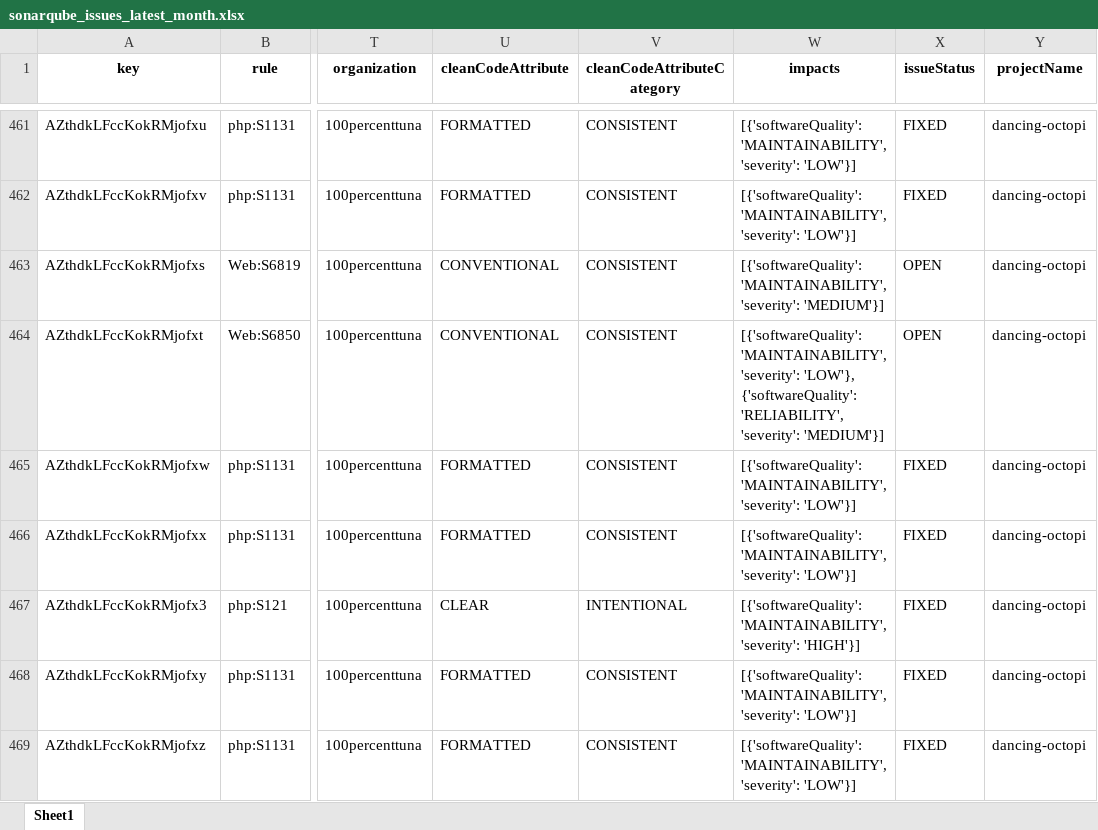
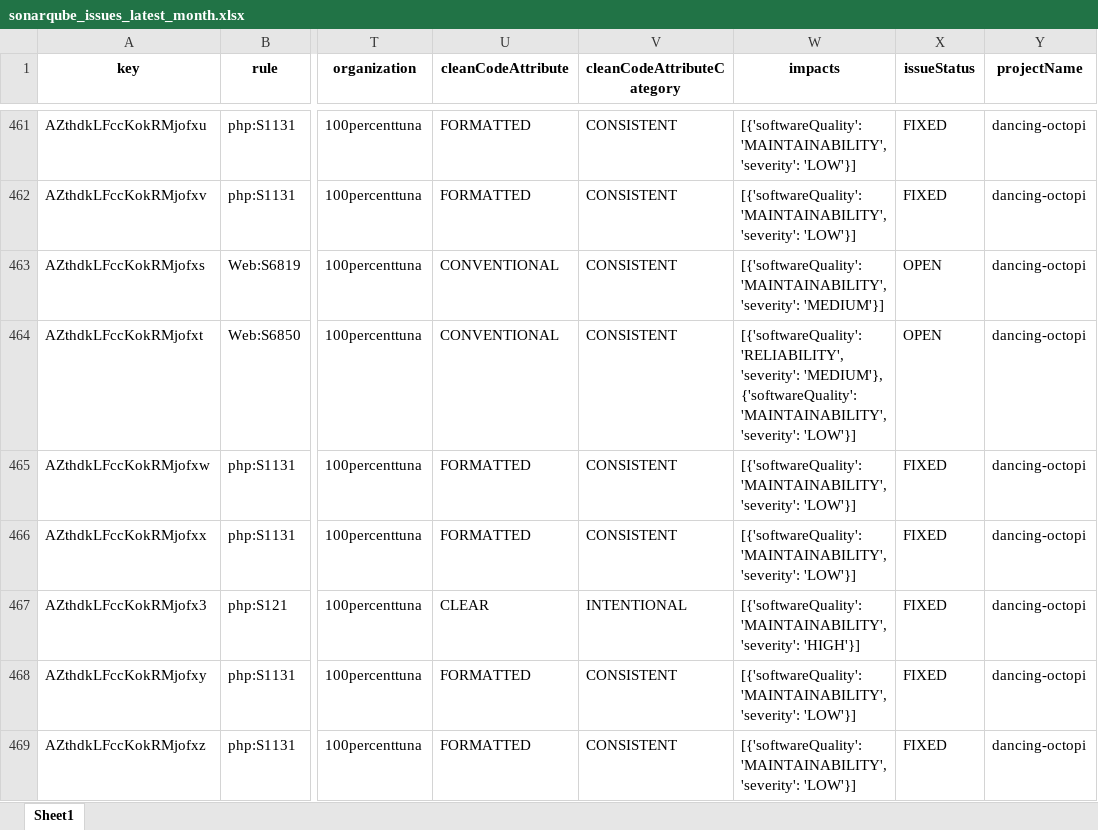
Before and after one commit to 100PercentTuna/dancing-octopi, an Excel workbook: sonarqube_issues_latest_month.xlsx, sheet Sheet1, drawn as a sheet; only a part is shown, gaps mark what is left out; values as stored, in another font and other column widths than the file's, no borders; the diff covers the shown part only; the diff names each change by its address in the sheet, - before the commit and + after, or states it on an @@ line.

```diff
--- a/sonarqube_issues_latest_month.xlsx (sheet Sheet1)
+++ b/sonarqube_issues_latest_month.xlsx (sheet Sheet1)
-W464 (impacts): [{'softwareQuality': 'MAINTAINABILITY', 'severity': 'LOW'}, {'softwareQuality': 'RELIABILITY', 'severity': 'MEDIUM'}]
+W464 (impacts): [{'softwareQuality': 'RELIABILITY', 'severity': 'MEDIUM'}, {'softwareQuality': 'MAINTAINABILITY', 'severity': 'LOW'}]
```
Also changed, not shown: 27 edited cells elsewhere in this sheet, 2 other files.
